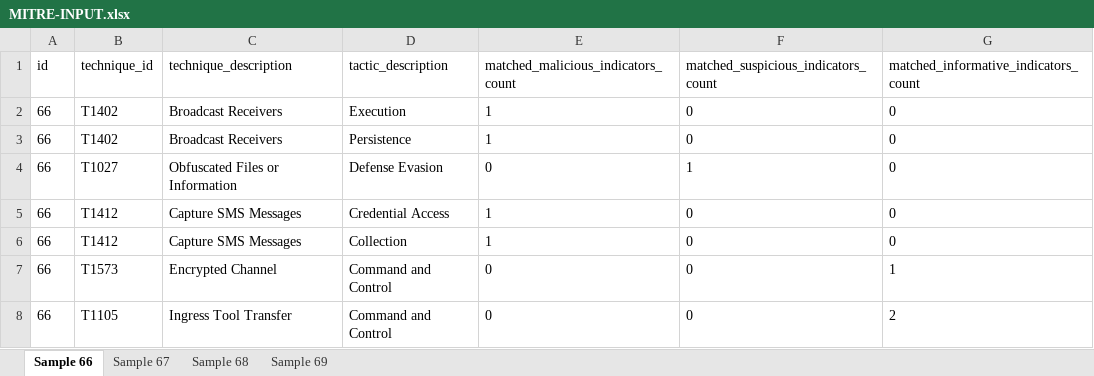
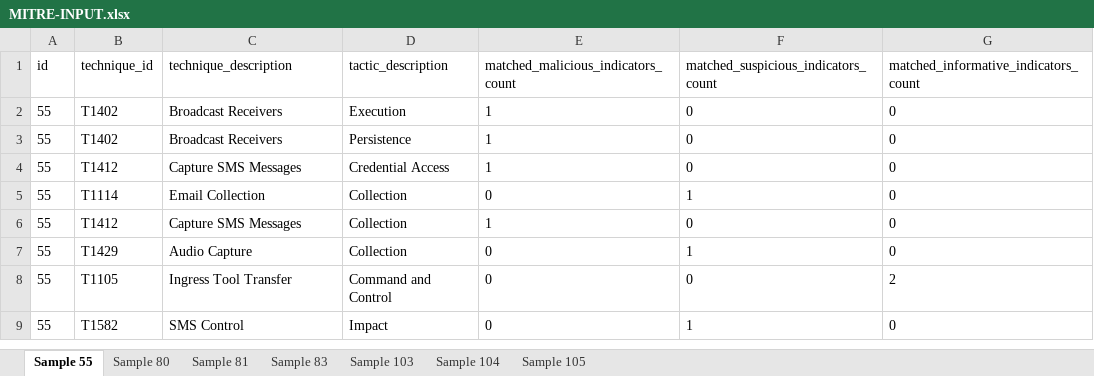
Before and after one commit to kevin-ch-day/Havasu, an Excel workbook: src/MITRE-INPUT.xlsx, sheet Sample 55, drawn as a sheet; values as stored, in another font and other column widths than the file's, no borders; removed rows and columns are numbered as before the commit, all else as after; the diff names each change by its address in the sheet, - before the commit and + after, or states it on an @@ line.

```diff
--- a/src/MITRE-INPUT.xlsx (sheet Sample 55)
+++ b/src/MITRE-INPUT.xlsx (sheet Sample 55)
-sheet tab: Sample 66
+sheet tab: Sample 55
-sheet tab: Sample 67
+sheet tab: Sample 80
-sheet tab: Sample 68
+sheet tab: Sample 81
-sheet tab: Sample 69
+sheet tab: Sample 83
+sheet tab: Sample 103
+sheet tab: Sample 104
+sheet tab: Sample 105
-A2:A3 (id): 66
+A2:A3 (id): 55
-row 4: 66 | T1027 | Obfuscated Files or Information | Defense Evasion | 0 | 1 | 0
-A4 (id): 66
+A4 (id): 55
+row 5: 55 | T1114 | Email Collection | Collection | 0 | 1 | 0
-A6 (id): 66
+A6 (id): 55
-row 7: 66 | T1573 | Encrypted Channel | Command and Control | 0 | 0 | 1
+row 7: 55 | T1429 | Audio Capture | Collection | 0 | 1 | 0
-A8 (id): 66
+A8 (id): 55
+row 9: 55 | T1582 | SMS Control | Impact | 0 | 1 | 0
```
Also changed, not shown: sheet Sample 81, sheet Sample 80, sheet Sample 83, src/Mitre_Matrix.xlsx, 6 other files.
